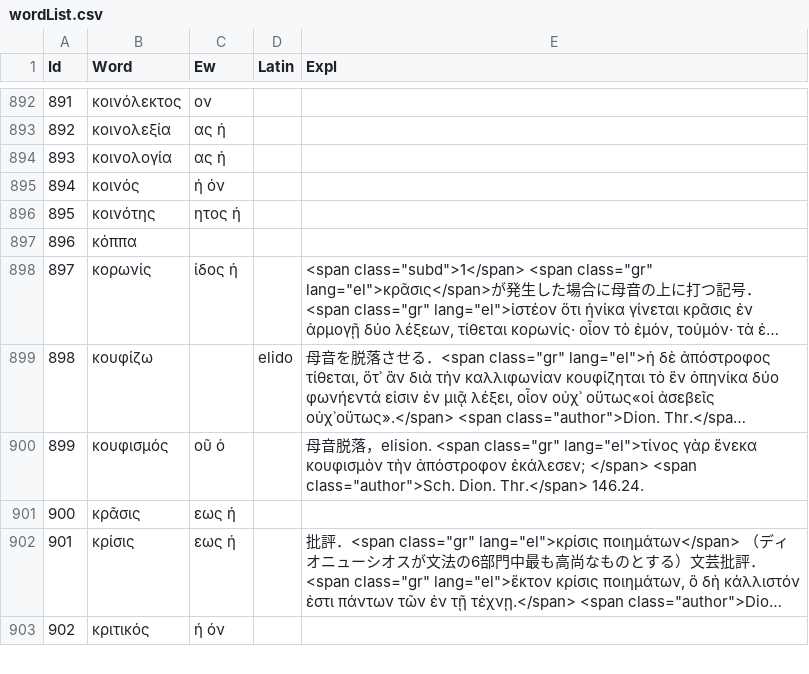
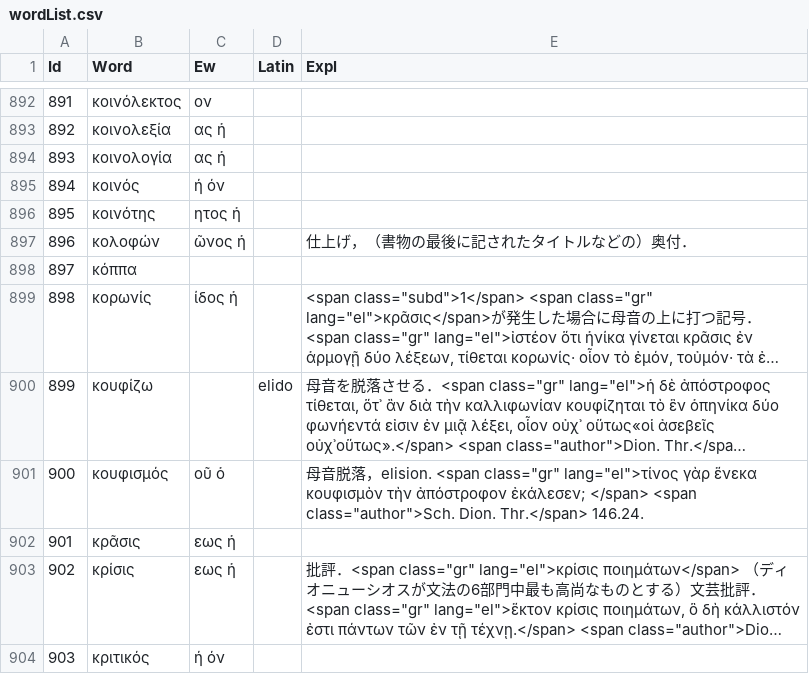
Before and after one commit to ncrt035/lexiconGrammaticum, a CSV file: wordList.csv, drawn as a sheet; only a part is shown, gaps mark what is left out; long unchanged cells end in …; addresses are those after the commit; the diff names each change by its address in the sheet, - before the commit and + after, or states it on an @@ line.

Commit message:
Close #48

```diff
--- a/wordList.csv
+++ b/wordList.csv
+row 897: 896 | κολοφών | ῶνος ἡ |  | 仕上げ，（書物の最後に記されたタイトルなどの）奥付．
@@ column A (Id) renumbered from row 898 down @@
```
